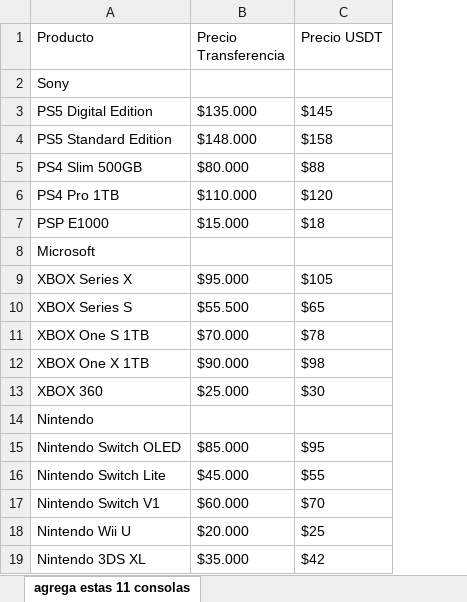
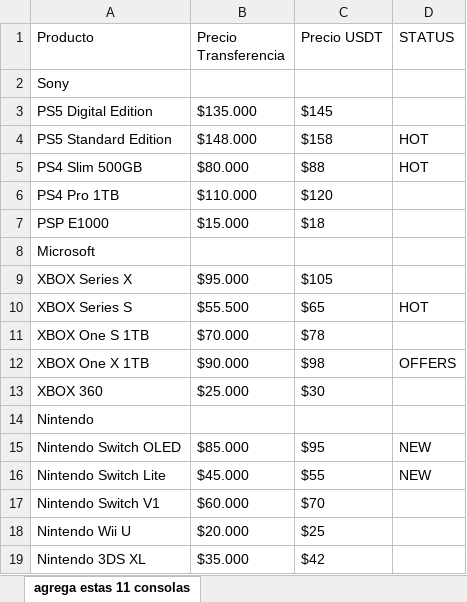
Before and after one commit to ContextMattersStudio/ultra-tech, an Excel workbook: CONSOLAS_ULTRA_STORE.xlsx, sheet agrega estas 11 consolas, drawn as a sheet; values as stored, in another font and other column widths than the file's, no borders; charts and pictures not drawn; the diff names each change by its address in the sheet, - before the commit and + after, or states it on an @@ line.

Commit message:
SUPPORT STATUS

```diff
--- a/CONSOLAS_ULTRA_STORE.xlsx (sheet agrega estas 11 consolas)
+++ b/CONSOLAS_ULTRA_STORE.xlsx (sheet agrega estas 11 consolas)
+column D (STATUS), rows 4-16: HOT | HOT |  |  |  |  | HOT |  | OFFERS |  |  | NEW | NEW
```
Also changed, not shown: charts or pictures, CELULARES_ULTRA_STORE.xlsx.
